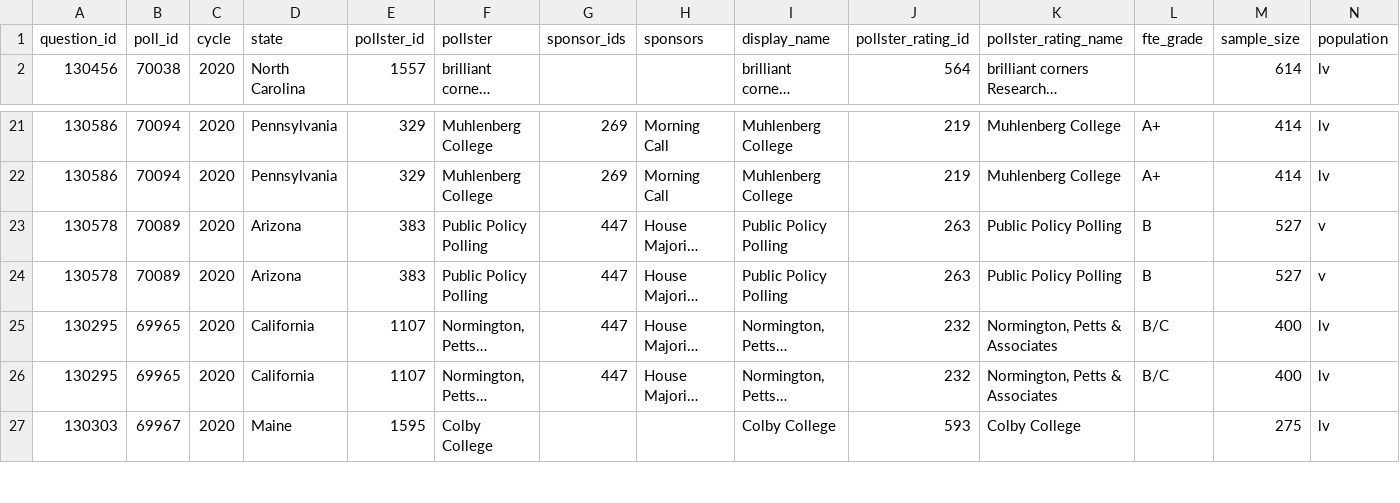
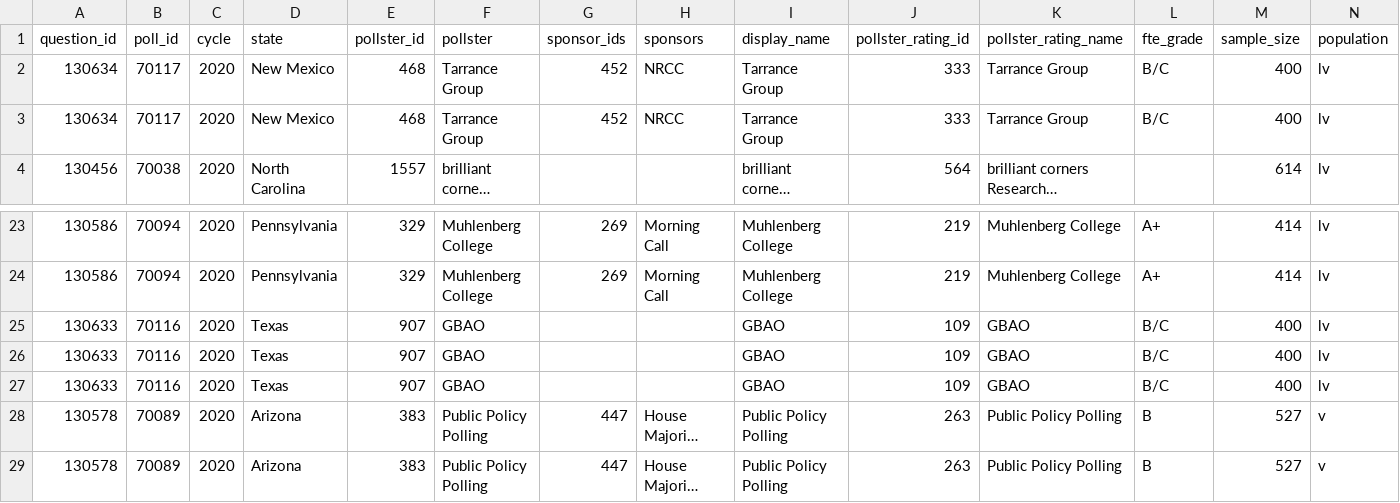
Before and after one commit to simonw/fivethirtyeight-polls, a CSV file: house_polls.csv, drawn as a sheet; only a part is shown, gaps mark what is left out; the shorter side is filled out with more unchanged rows; long unchanged cells end in …; rows hold the shown columns only; the diff names each change by its address in the sheet, - before the commit and + after, or states it on an @@ line.

```diff
--- a/house_polls.csv
+++ b/house_polls.csv
+row 2: 130634 | 70117 | 2020 | New Mexico | 468 | Tarrance Group | 452 | NRCC | Tarrance Group | 333 | Tarrance Group | B/C | 400 | lv
+row 3: 130634 | 70117 | 2020 | New Mexico | 468 | Tarrance Group | 452 | NRCC | Tarrance Group | 333 | Tarrance Group | B/C | 400 | lv
+row 25: 130633 | 70116 | 2020 | Texas | 907 | GBAO |  |  | GBAO | 109 | GBAO | B/C | 400 | lv
+row 26: 130633 | 70116 | 2020 | Texas | 907 | GBAO |  |  | GBAO | 109 | GBAO | B/C | 400 | lv
+row 27: 130633 | 70116 | 2020 | Texas | 907 | GBAO |  |  | GBAO | 109 | GBAO | B/C | 400 | lv
```
Also changed, not shown: governor_polls.csv, 2 other files.
